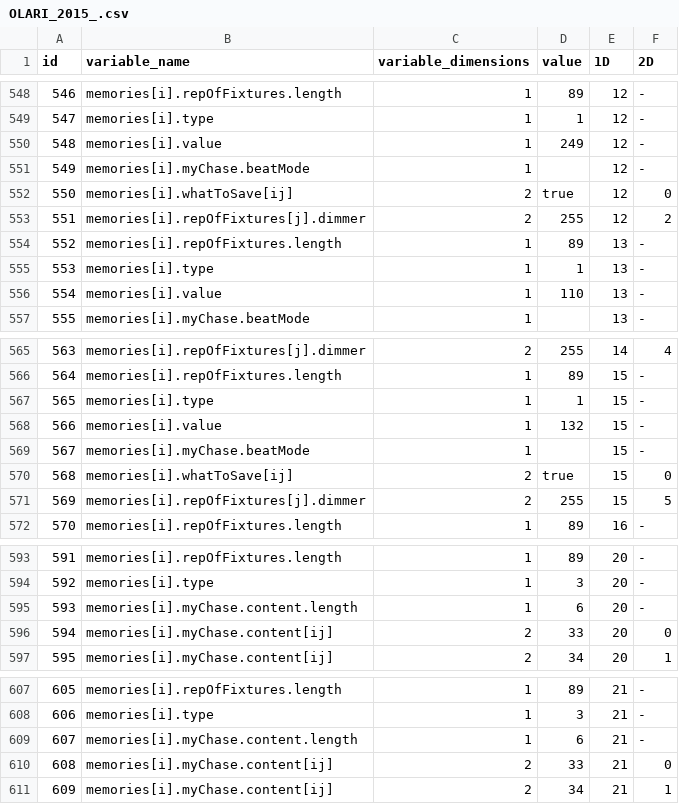
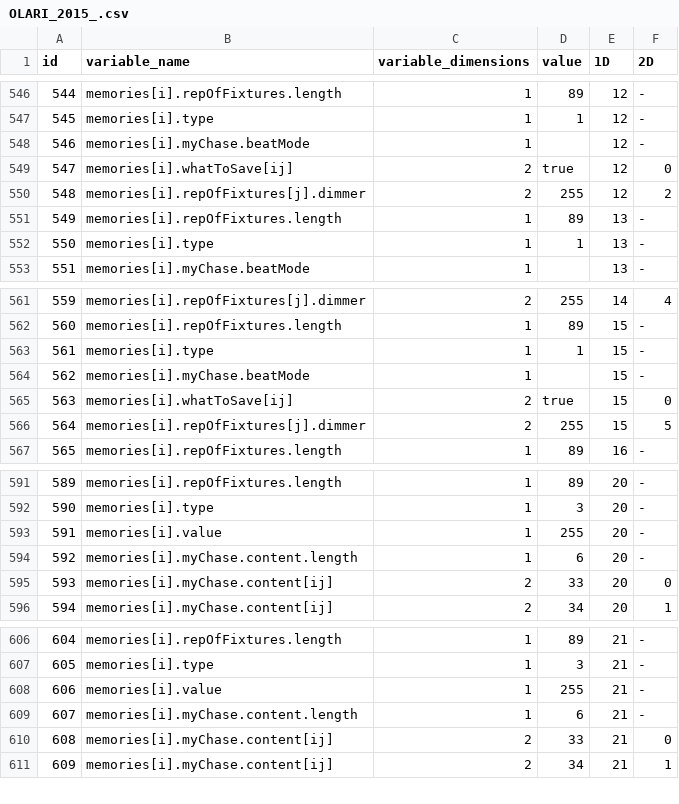
Before and after one commit to eliasjhojala/DMX-lighting-controller, a CSV file: variables/OLARI_2015_.csv, drawn as a sheet; only a part is shown, gaps mark what is left out; removed rows and columns are numbered as before the commit, all else as after; the diff covers the shown part only; the diff names each change by its address in the sheet, - before the commit and + after, or states it on an @@ line.

```diff
--- a/variables/OLARI_2015_.csv
+++ b/variables/OLARI_2015_.csv
@@ column A (id) renumbered from row 538 down @@
-row 550: 548 | memories[i].value | 1 | 249 | 12 | -
-row 556: 554 | memories[i].value | 1 | 110 | 13 | -
-row 568: 566 | memories[i].value | 1 | 132 | 15 | -
+row 593: 591 | memories[i].value | 1 | 255 | 20 | -
+row 608: 606 | memories[i].value | 1 | 255 | 21 | -
```
Also changed, not shown: 6 added rows, 2 removed rows and 18 edited cells elsewhere in this file, 4 other files.
